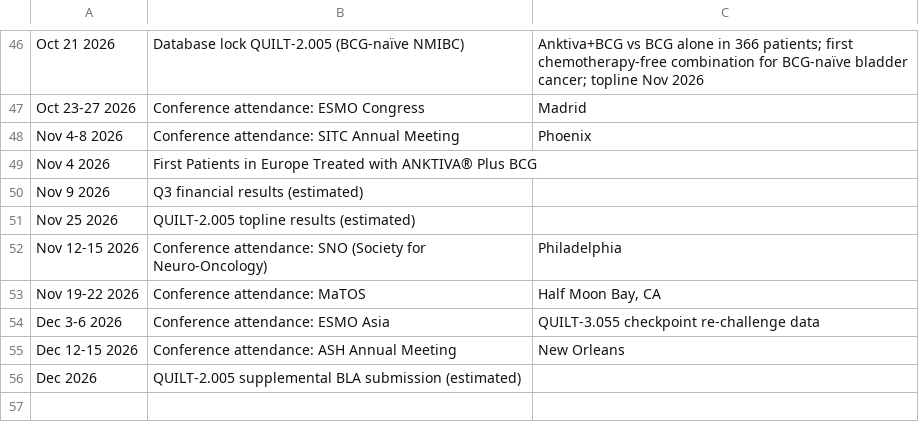
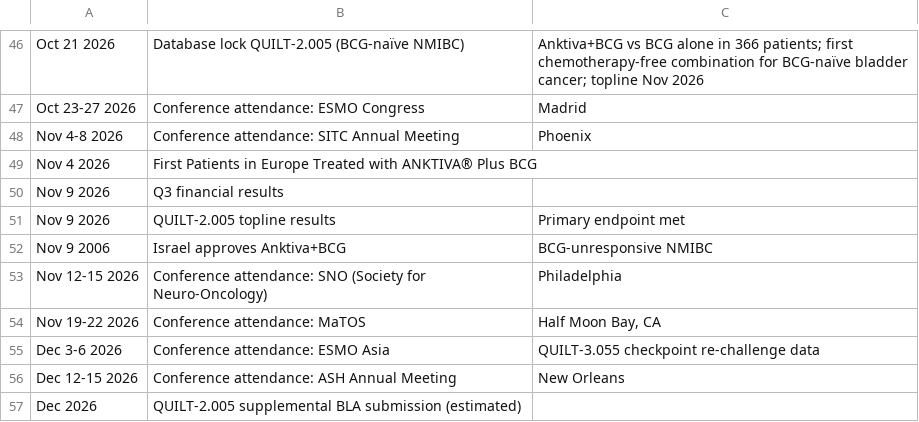
Before and after one commit to teachamantofish/ibrx, a CSV file: docs/data/events.csv, drawn as a sheet; only a part is shown, gaps mark what is left out.

```diff
--- a/docs/data/events.csv
+++ b/docs/data/events.csv
@@ -49,4 +49,5 @@ Nov 4-8 2026,Conference attendance: SITC Annual Meeting,Phoenix
 Nov 4 2026, First Patients in Europe Treated with ANKTIVA® Plus BCG
-Nov 9 2026,Q3 financial results (estimated)
-Nov 25 2026,QUILT-2.005 topline results (estimated)
+Nov 9 2026,Q3 financial results
+Nov 9 2026,QUILT-2.005 topline results,Primary endpoint met
+Nov 9 2006,Israel approves Anktiva+BCG,BCG-unresponsive NMIBC
 Nov 12-15 2026,Conference attendance: SNO (Society for Neuro-Oncology),Philadelphia
```
Also changed, not shown: 1 other file.
